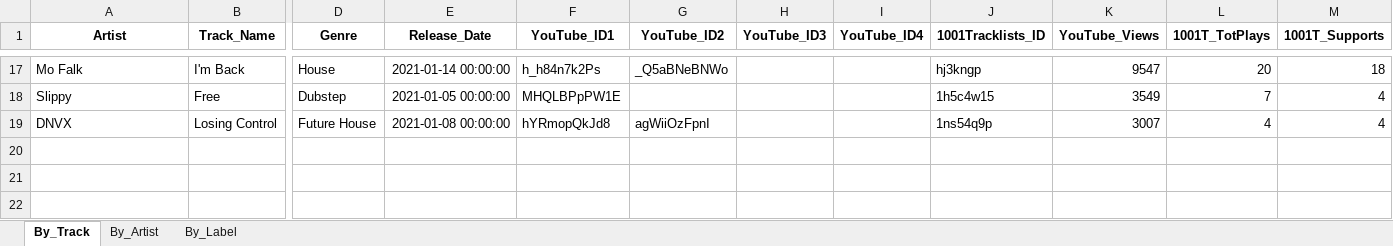
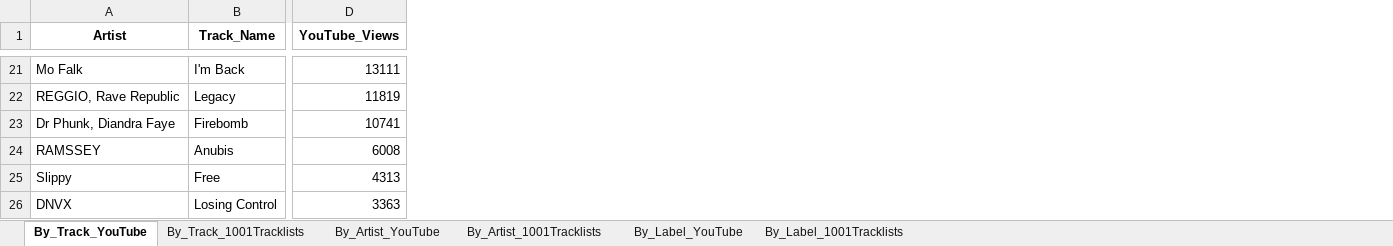
Before and after one commit to Dyl-M/music_charts, an Excel workbook: 2021 Charts OUT All Time.xlsx, sheet By_Track_YouTube, drawn as a sheet; only a part is shown, gaps mark what is left out; values as stored, in another font and other column widths than the file's, no borders; removed rows and columns are numbered as before the commit, all else as after; rows hold the shown columns only; the diff covers the shown part only; the diff names each change by its address in the sheet, - before the commit and + after, or states it on an @@ line.

Commit message:
Major update: "data_collection.py" and "report_writer.py"
- "script.py" becomes "data_collection.py". Now allows an easier export of the collected data. And now, for each platform (here YouTube and 1001Tracklists), only one ID iteration is needed (instead of 2 before to get the weekly data).

- Creation of "report_writer.py" to help me have more easily the key data for weekly reports.

+ Minor updates: data files added or modified and some folder changes.

Translated with www.DeepL.com/Translator (free version)

```diff
--- a/2021 Charts OUT All Time.xlsx (sheet By_Track_YouTube)
+++ b/2021 Charts OUT All Time.xlsx (sheet By_Track_YouTube)
-sheet tab: By_Track
+sheet tab: By_Track_YouTube
-sheet tab: By_Artist
+sheet tab: By_Track_1001Tracklists
-sheet tab: By_Label
+sheet tab: By_Artist_YouTube
+sheet tab: By_Artist_1001Tracklists
+sheet tab: By_Label_YouTube
+sheet tab: By_Label_1001Tracklists
-column D (Genre), rows 17-19: House | Dubstep | Future House
-column E (Release_Date), rows 17-19: 2021-01-14 00:00:00 | 2021-01-05 00:00:00 | 2021-01-08 00:00:00
-column F (YouTube_ID1), rows 17-19: h_h84n7k2Ps | MHQLBPpPW1E | hYRmopQkJd8
-column G (YouTube_ID2), rows 17-19: _Q5aBNeBNWo |  | agWiiOzFpnI
-column H (YouTube_ID3), empty
-column I (YouTube_ID4), empty
-column J (1001Tracklists_ID), rows 17-19: hj3kngp | 1h5c4w15 | 1ns54q9p
-column L (1001T_TotPlays), rows 17-19: 20 | 7 | 4
-column M (1001T_Supports), rows 17-19: 18 | 4 | 4
-D21 (YouTube_Views): 9547
+D21 (YouTube_Views): 13111
+row 22: REGGIO, Rave Republic | Legacy | 11819
+row 23: Dr Phunk, Diandra Faye | Firebomb | 10741
+row 24: RAMSSEY | Anubis | 6008
-D25 (YouTube_Views): 3549
+D25 (YouTube_Views): 4313
-D26 (YouTube_Views): 3007
+D26 (YouTube_Views): 3363
```
Also changed, not shown: 6 added rows, 2 removed rows and 15 edited cells elsewhere in this sheet, sheet By_Track_1001Tracklists, sheet By_Artist_YouTube, 2021 Charts IN.xlsx, 9 other files.
